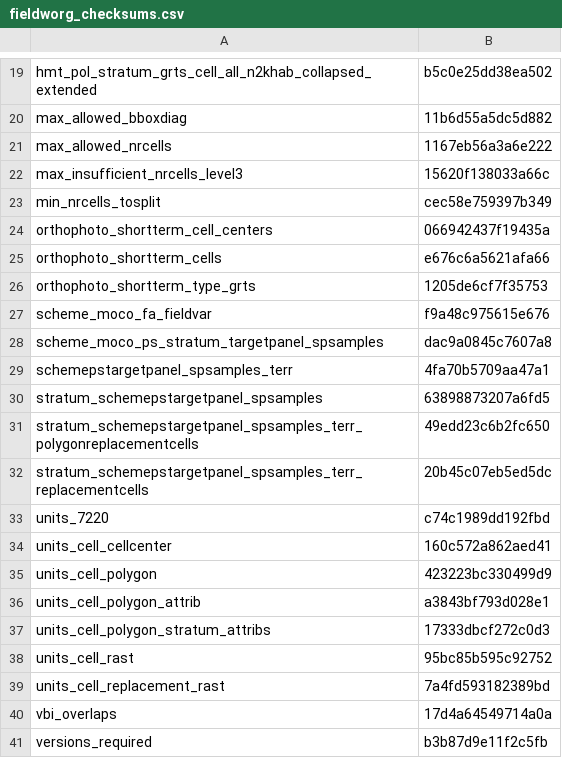
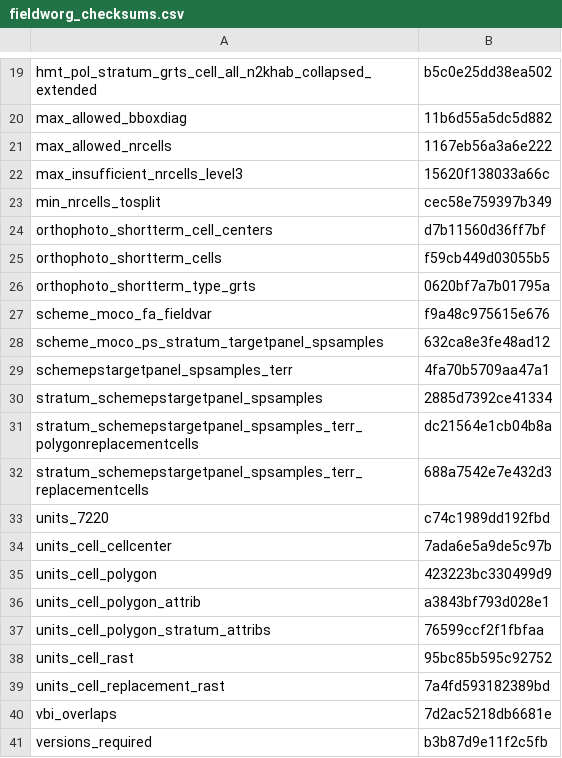
Before and after one commit to inbo/n2khab-mne-monitoring, a CSV file: fieldworg_checksums.csv, drawn as a sheet; only a part is shown, gaps mark what is left out; the diff covers the shown part only.

Commit message:
db_rep_015: rework update SampleUnits(*)
... with several issues on the way.
- checksums don't match (and I cannot figure why)
- `grts_mh` did not export to global env
- issues with chosing/converting the right columns (e.g. `schemes`)

```diff
--- a/fieldworg_checksums.csv
+++ b/fieldworg_checksums.csv
@@ -23,19 +23,19 @@ max_insufficient_nrcells_level3,15620f138033a66c
 min_nrcells_tosplit,cec58e759397b349
-orthophoto_shortterm_cell_centers,066942437f19435a
-orthophoto_shortterm_cells,e676c6a5621afa66
-orthophoto_shortterm_type_grts,1205de6cf7f35753
+orthophoto_shortterm_cell_centers,d7b11560d36ff7bf
+orthophoto_shortterm_cells,f59cb449d03055b5
+orthophoto_shortterm_type_grts,0620bf7a7b01795a
 scheme_moco_fa_fieldvar,f9a48c975615e676
-scheme_moco_ps_stratum_targetpanel_spsamples,dac9a0845c7607a8
+scheme_moco_ps_stratum_targetpanel_spsamples,632ca8e3fe48ad12
 schemepstargetpanel_spsamples_terr,4fa70b5709aa47a1
-stratum_schemepstargetpanel_spsamples,63898873207a6fd5
-stratum_schemepstargetpanel_spsamples_terr_polygonreplacementcells,49edd23c6b2fc650
-stratum_schemepstargetpanel_spsamples_terr_replacementcells,20b45c07eb5ed5dc
+stratum_schemepstargetpanel_spsamples,2885d7392ce41334
+stratum_schemepstargetpanel_spsamples_terr_polygonreplacementcells,dc21564e1cb04b8a
+stratum_schemepstargetpanel_spsamples_terr_replacementcells,688a7542e7e432d3
 units_7220,c74c1989dd192fbd
-units_cell_cellcenter,160c572a862aed41
+units_cell_cellcenter,7ada6e5a9de5c97b
 units_cell_polygon,423223bc330499d9
 units_cell_polygon_attrib,a3843bf793d028e1
-units_cell_polygon_stratum_attribs,17333dbcf272c0d3
+units_cell_polygon_stratum_attribs,76599ccf2f1fbfaa
 units_cell_rast,95bc85b595c92752
 units_cell_replacement_rast,7a4fd593182389bd
-vbi_overlaps,17d4a64549714a0a
+vbi_overlaps,7d2ac5218db6681e
 versions_required,b3b87d9e11f2c5fb
```
Also changed, not shown: 8 edited cells elsewhere in this file, 7 other files.
